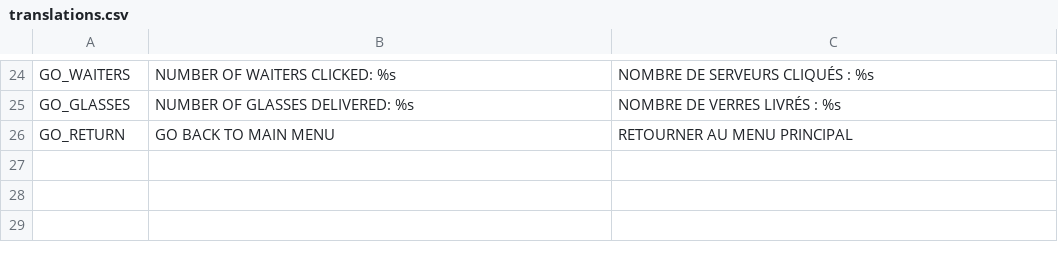
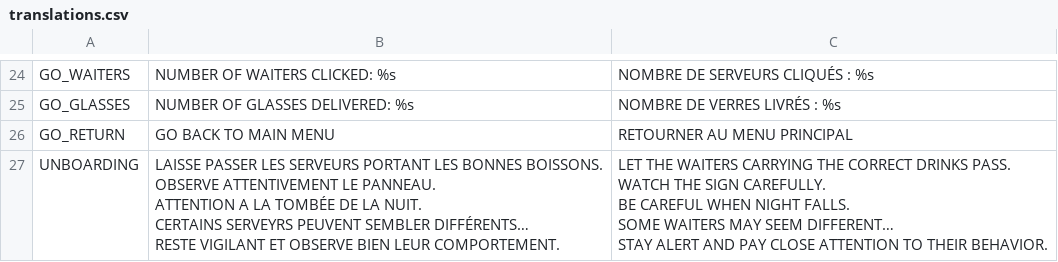
Before and after one commit to Propeller-Hat-Games/the-clicking-hour, a CSV file: assets/translations/translations.csv, drawn as a sheet; only a part is shown, gaps mark what is left out; ↵ is a line break in a cell; the diff names each change by its address in the sheet, - before the commit and + after, or states it on an @@ line.

Commit message:
feat: translation support to unboarding

```diff
--- a/assets/translations/translations.csv
+++ b/assets/translations/translations.csv
+row 27: UNBOARDING | LAISSE PASSER LES SERVEURS PORTANT LES BONNES BOISSONS. ↵ OBSERVE ATTENTIVEMENT LE PANNEAU. ↵ ATTENTION A LA TOMBÉE DE LA NUIT. ↵ CERTAINS SERVEYRS PEUVENT SEMBLER DIFFÉRENTS… ↵ RESTE VIGILANT ET OBSERVE BIEN LEUR COMPORTEMENT. | LET THE WAITERS CARRYING THE CORRECT DRINKS PASS. ↵ WATCH THE SIGN CAREFULLY. ↵ BE CAREFUL WHEN NIGHT FALLS. ↵ SOME WAITERS MAY SEEM DIFFERENT… ↵ STAY ALERT AND PAY CLOSE ATTENTION TO THEIR BEHAVIOR.
```
Also changed, not shown: 2 other files.
